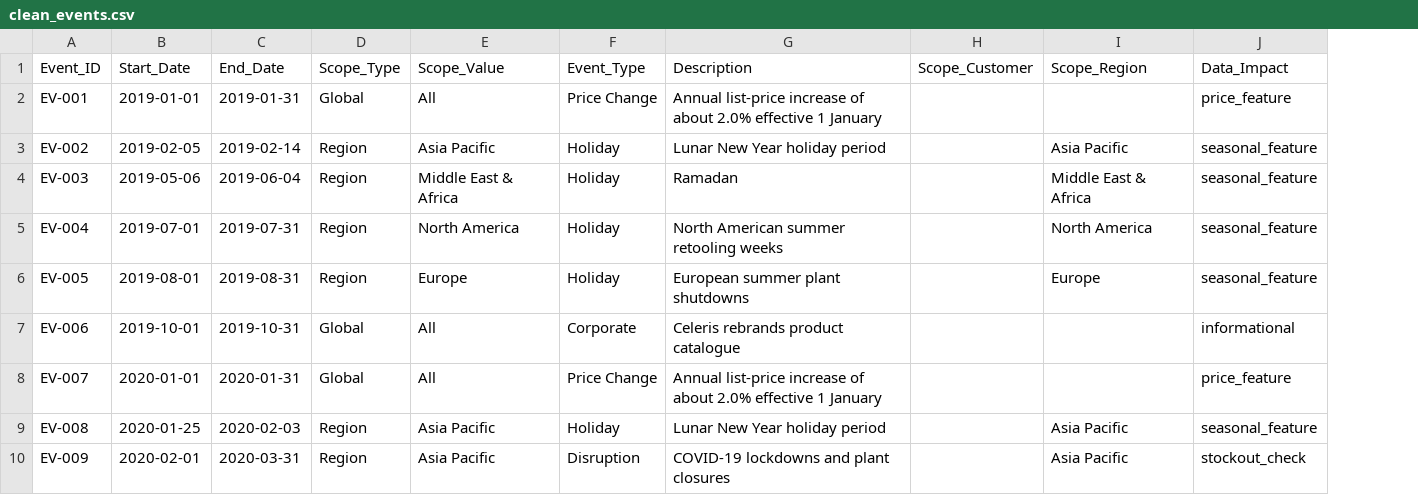
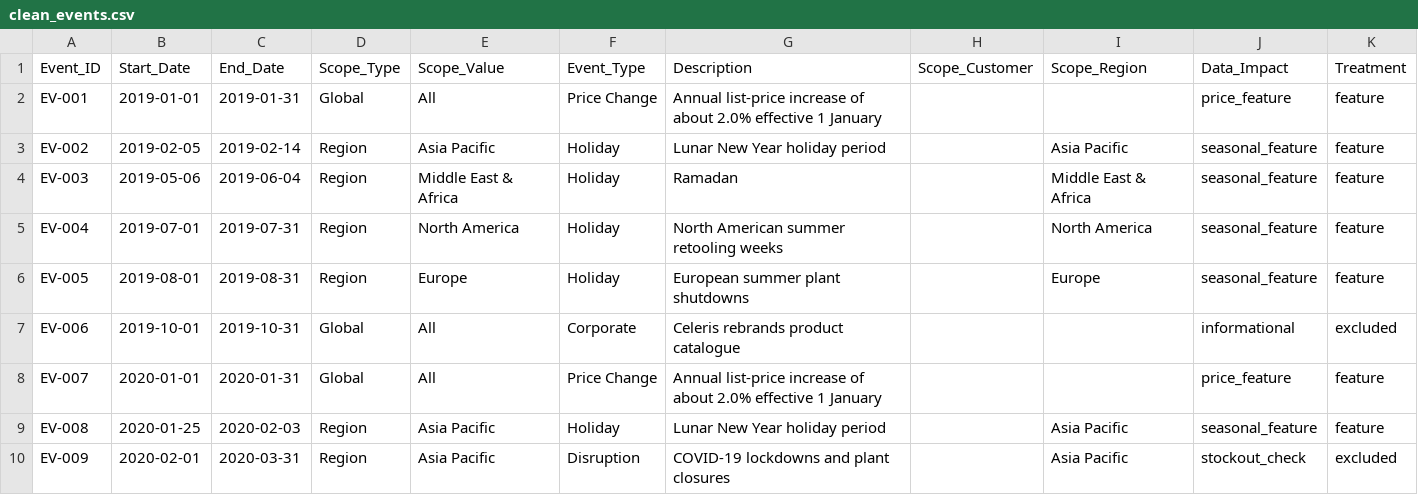
Before and after one commit to sayan23bcy6/MKS_Hackathon, a CSV file: project/outputs/clean_events.csv, drawn as a sheet; only a part is shown; the diff names each change by its address in the sheet, - before the commit and + after, or states it on an @@ line.

```diff
--- a/project/outputs/clean_events.csv
+++ b/project/outputs/clean_events.csv
+column K (Treatment), rows 2-10: feature | feature | feature | feature | feature | excluded | feature | feature | excluded
```
Also changed, not shown: project/outputs/ev_shift_analysis.csv, project/outputs/event_impact_estimates.csv, 6 other files.
